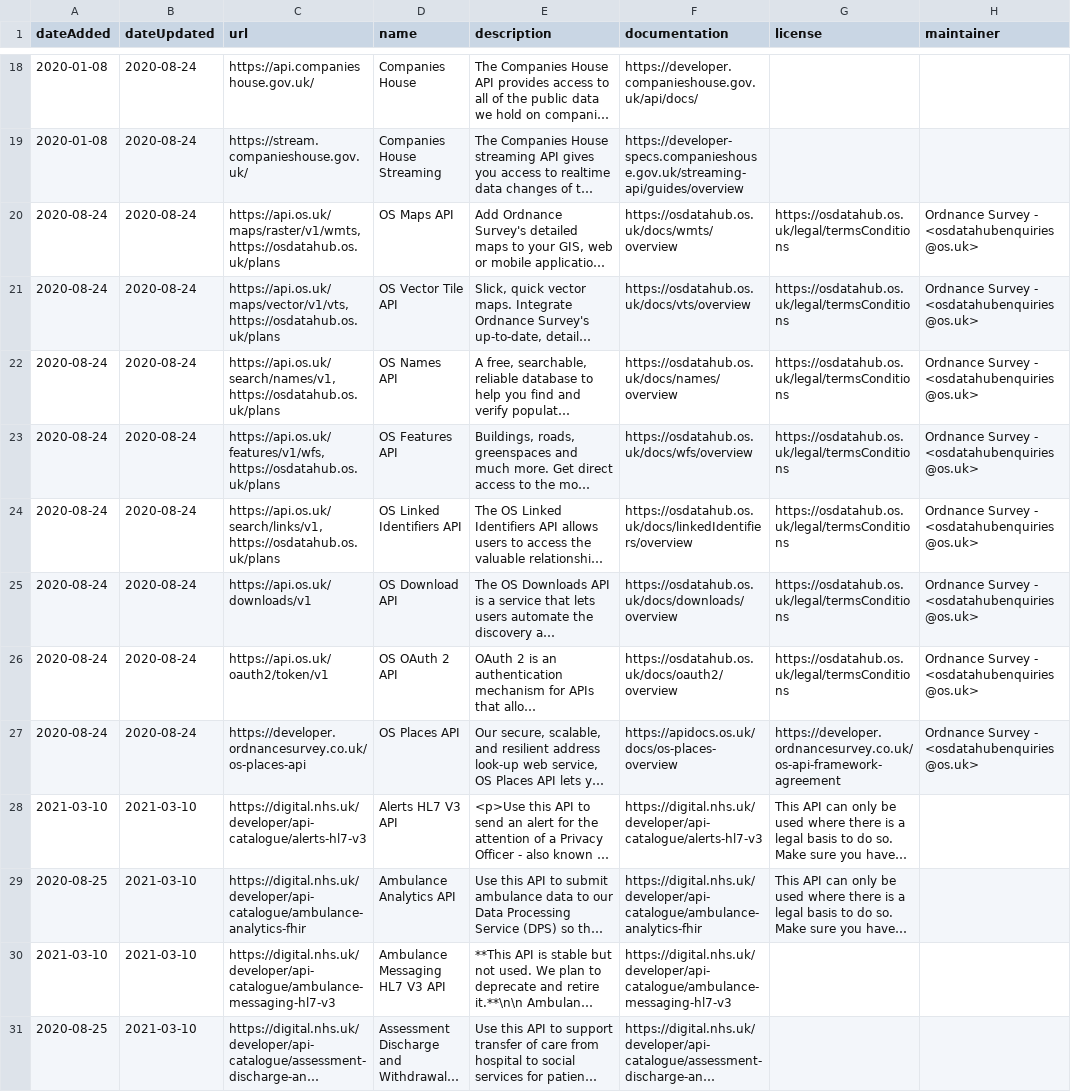
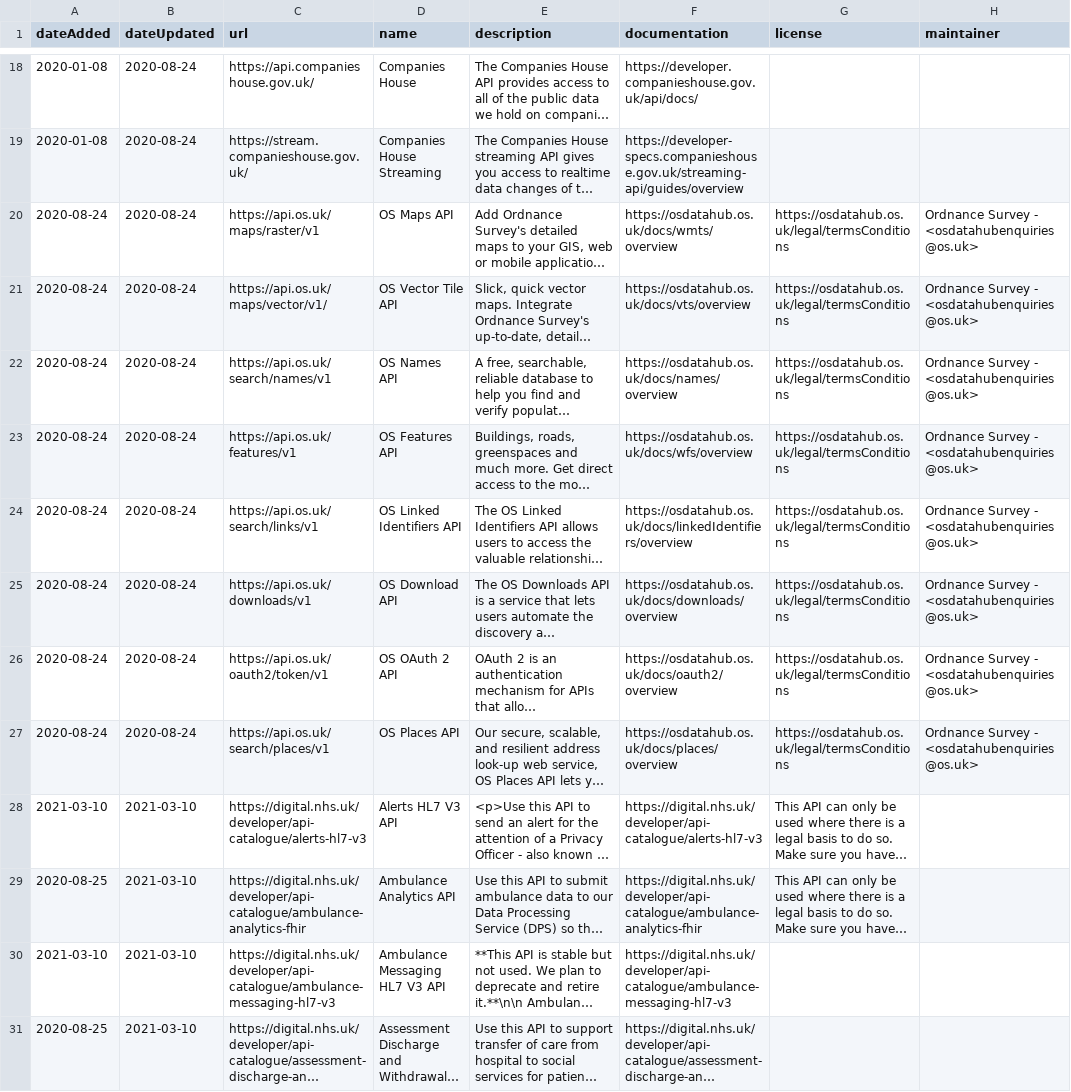
Before and after one commit to co-cddo/api-catalogue, a CSV file: data/catalogue.csv, drawn as a sheet; only a part is shown, gaps mark what is left out; long unchanged cells end in …; the diff names each change by its address in the sheet, - before the commit and + after, or states it on an @@ line.

Commit message:
os endpoint updates

```diff
--- a/data/catalogue.csv
+++ b/data/catalogue.csv
-C20 (url): https://api.os.uk/maps/raster/v1/wmts, https://osdatahub.os.uk/plans
+C20 (url): https://api.os.uk/maps/raster/v1
-C21 (url): https://api.os.uk/maps/vector/v1/vts, https://osdatahub.os.uk/plans
+C21 (url): https://api.os.uk/maps/vector/v1/
-C22 (url): https://api.os.uk/search/names/v1, https://osdatahub.os.uk/plans
+C22 (url): https://api.os.uk/search/names/v1
-C23 (url): https://api.os.uk/features/v1/wfs, https://osdatahub.os.uk/plans
+C23 (url): https://api.os.uk/features/v1
-C24 (url): https://api.os.uk/search/links/v1, https://osdatahub.os.uk/plans
+C24 (url): https://api.os.uk/search/links/v1
-C27 (url): https://developer.ordnancesurvey.co.uk/os-places-api
+C27 (url): https://api.os.uk/search/places/v1
-F27 (documentation): https://apidocs.os.uk/docs/os-places-overview
+F27 (documentation): https://osdatahub.os.uk/docs/places/overview
-G27 (license): https://developer.ordnancesurvey.co.uk/os-api-framework-agreement
+G27 (license): https://osdatahub.os.uk/legal/termsConditions
```
